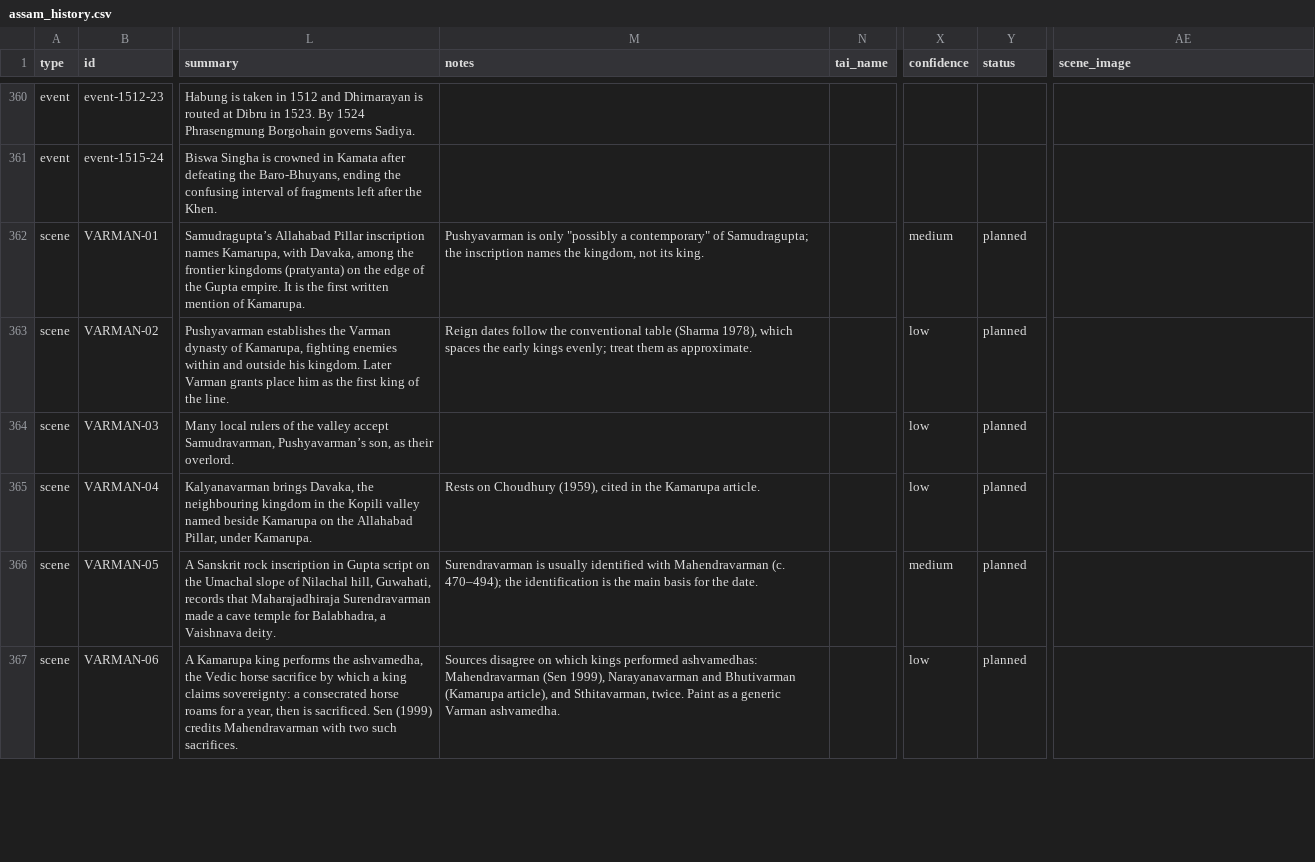
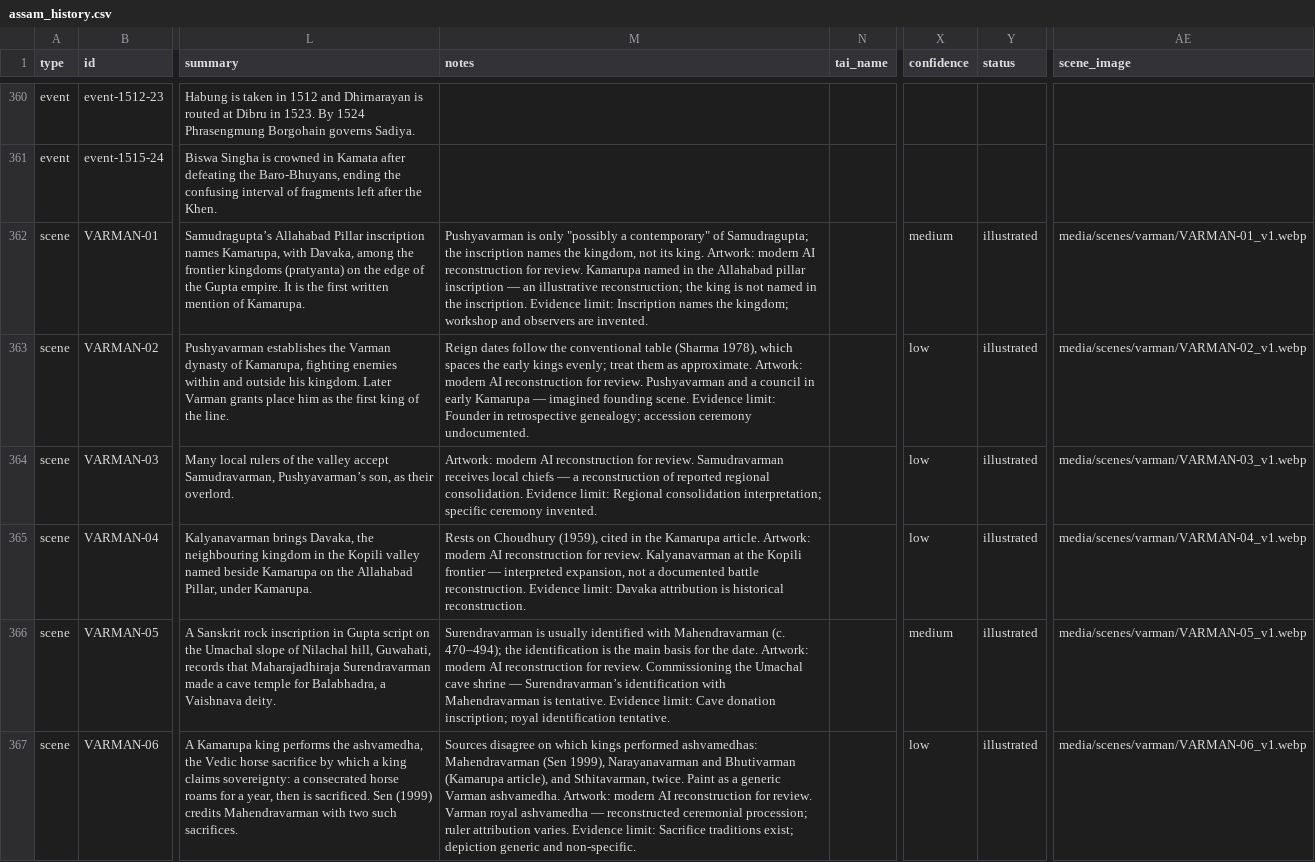
Before and after one commit to axomrank/Assam-History-Characters, a CSV file: data/assam_history.csv, drawn as a sheet; only a part is shown, gaps mark what is left out; the diff covers the shown part only; the diff names each change by its address in the sheet, - before the commit and + after, or states it on an @@ line.

```diff
--- a/data/assam_history.csv
+++ b/data/assam_history.csv
-M362 (notes): …its king.
+M362 (notes): …its king. Artwork: modern AI reconstruction for review. Kamarupa named in the Allahabad pillar inscription — an illustrative reconstruction; the king is not named in the inscription. Evidence limit: Inscription names the kingdom; workshop and observers are invented.
-Y362:Y367 (status): planned
+Y362:Y367 (status): illustrated
-AE362 (scene_image): (empty)
+AE362 (scene_image): media/scenes/varman/VARMAN-01_v1.webp
-M363 (notes): …as approximate.
+M363 (notes): …as approximate. Artwork: modern AI reconstruction for review. Pushyavarman and a council in early Kamarupa — imagined founding scene. Evidence limit: Founder in retrospective genealogy; accession ceremony undocumented.
-AE363 (scene_image): (empty)
+AE363 (scene_image): media/scenes/varman/VARMAN-02_v1.webp
-M364 (notes): (empty)
+M364 (notes): Artwork: modern AI reconstruction for review. Samudravarman receives local chiefs — a reconstruction of reported regional consolidation. Evidence limit: Regional consolidation interpretation; specific ceremony invented.
-AE364 (scene_image): (empty)
+AE364 (scene_image): media/scenes/varman/VARMAN-03_v1.webp
-M365 (notes): …Kamarupa article.
+M365 (notes): …Kamarupa article. Artwork: modern AI reconstruction for review. Kalyanavarman at the Kopili frontier — interpreted expansion, not a documented battle reconstruction. Evidence limit: Davaka attribution is historical reconstruction.
-AE365 (scene_image): (empty)
+AE365 (scene_image): media/scenes/varman/VARMAN-04_v1.webp
-M366 (notes): …the date.
+M366 (notes): …the date. Artwork: modern AI reconstruction for review. Commissioning the Umachal cave shrine — Surendravarman’s identification with Mahendravarman is tentative. Evidence limit: Cave donation inscription; royal identification tentative.
-AE366 (scene_image): (empty)
+AE366 (scene_image): media/scenes/varman/VARMAN-05_v1.webp
-M367 (notes): …Varman ashvamedha.
+M367 (notes): …Varman ashvamedha. Artwork: modern AI reconstruction for review. Varman royal ashvamedha — reconstructed ceremonial procession; ruler attribution varies. Evidence limit: Sacrifice traditions exist; depiction generic and non-specific.
-AE367 (scene_image): (empty)
+AE367 (scene_image): media/scenes/varman/VARMAN-06_v1.webp
```
Also changed, not shown: 30 edited cells elsewhere in this file, 52 other files.
